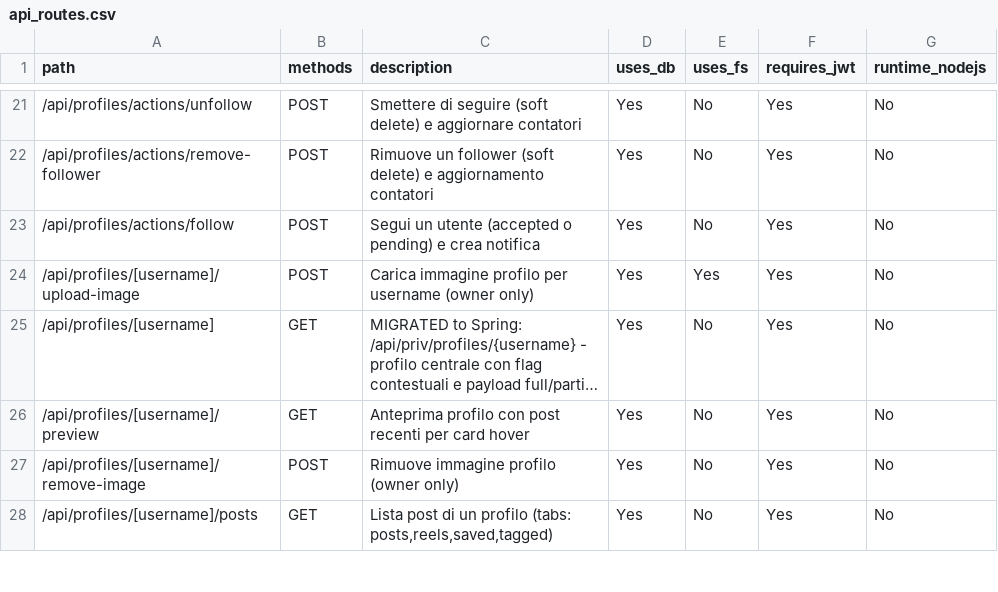
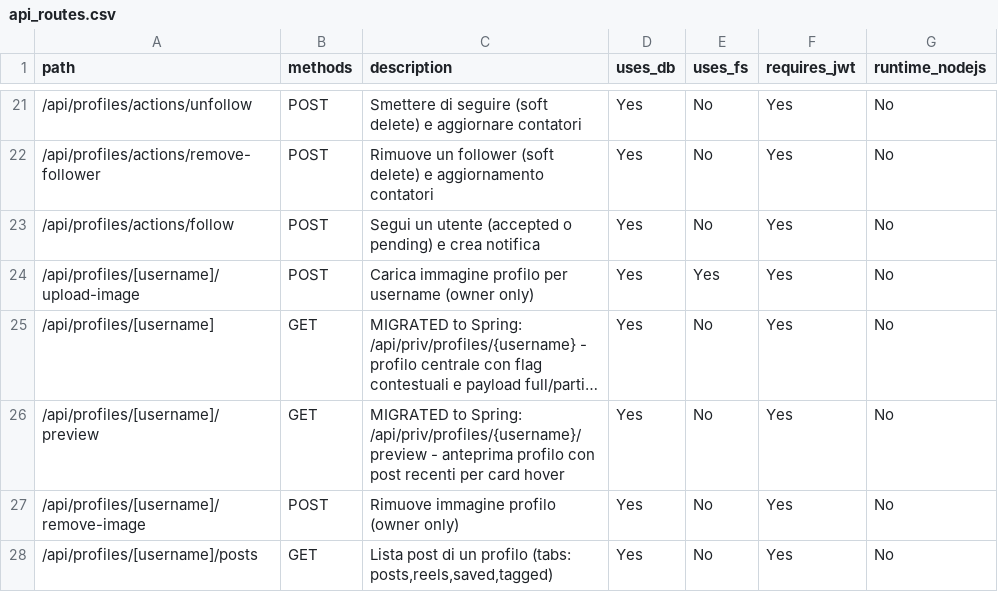
Before and after one commit to itps-frontDev/instagram-reverse-engineering-enhanced, a CSV file: reports/api_routes.csv, drawn as a sheet; only a part is shown, gaps mark what is left out; long unchanged cells end in …; the diff names each change by its address in the sheet, - before the commit and + after, or states it on an @@ line.

Commit message:
Add profile preview endpoint and frontend support
- Backend: add /api/priv/profiles/{username}/preview controller, DTOs (ProfilePreviewDataDTO, RecentPostPreviewDto), projection (ProfilePreviewProjection) and native query in ProfileVisibilityProfileJpaRepository; extend ProfileReadService and implement getProfilePreviewByUsername in ProfileReadServiceImpl (uses follow status, computes canView/owner, recentPosts TODO placeholders).

- Frontend: remove old Next API route, add server actions and shared helpers (read, follow, visibility) and extend schema/types for profile preview; update ProfilePreviewCard to consume getProfilePreviewAction and new fields; export new feature modules.

- Also add Postman requests for preview/can-view and update api_routes.csv.

```diff
--- a/reports/api_routes.csv
+++ b/reports/api_routes.csv
-C26 (description): Anteprima profilo con…
+C26 (description): MIGRATED to Spring: /api/priv/profiles/{username}/preview - anteprima profilo con…
```
Also changed, not shown: 18 other files.
